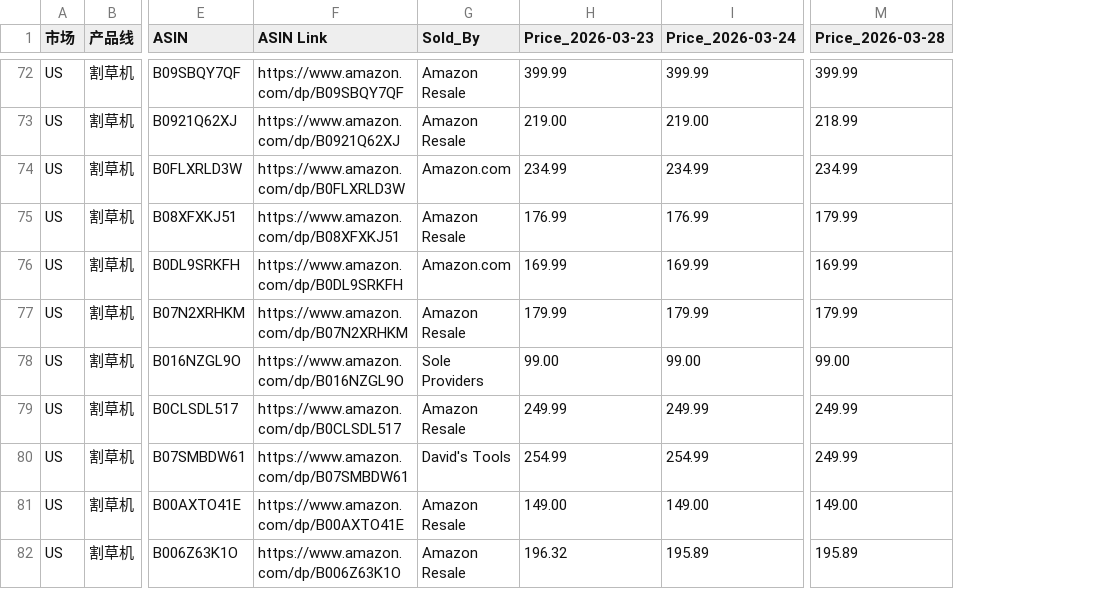
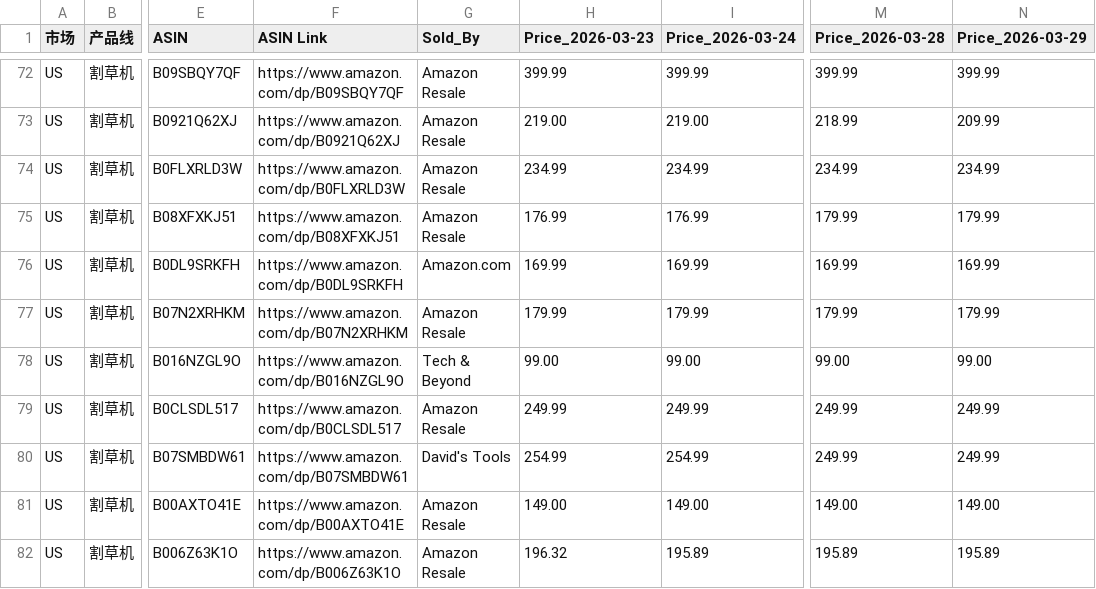
Before and after one commit to zoumingblue-spec/price-monitor, a CSV file: competitor_prices.csv, drawn as a sheet; only a part is shown, gaps mark what is left out; the diff covers the shown part only; the diff names each change by its address in the sheet, - before the commit and + after, or states it on an @@ line.

```diff
--- a/competitor_prices.csv
+++ b/competitor_prices.csv
+column N (Price_2026-03-29), rows 72-82: 399.99 | 209.99 | 234.99 | 179.99 | 169.99 | 179.99 | 99.00 | 249.99 | 249.99 | 149.00 | 195.89
-G74 (Sold_By): Amazon.com
+G74 (Sold_By): Amazon Resale
-G78 (Sold_By): Sole Providers
+G78 (Sold_By): Tech & Beyond
```
Also changed, not shown: 4 edited cells elsewhere in this file.
